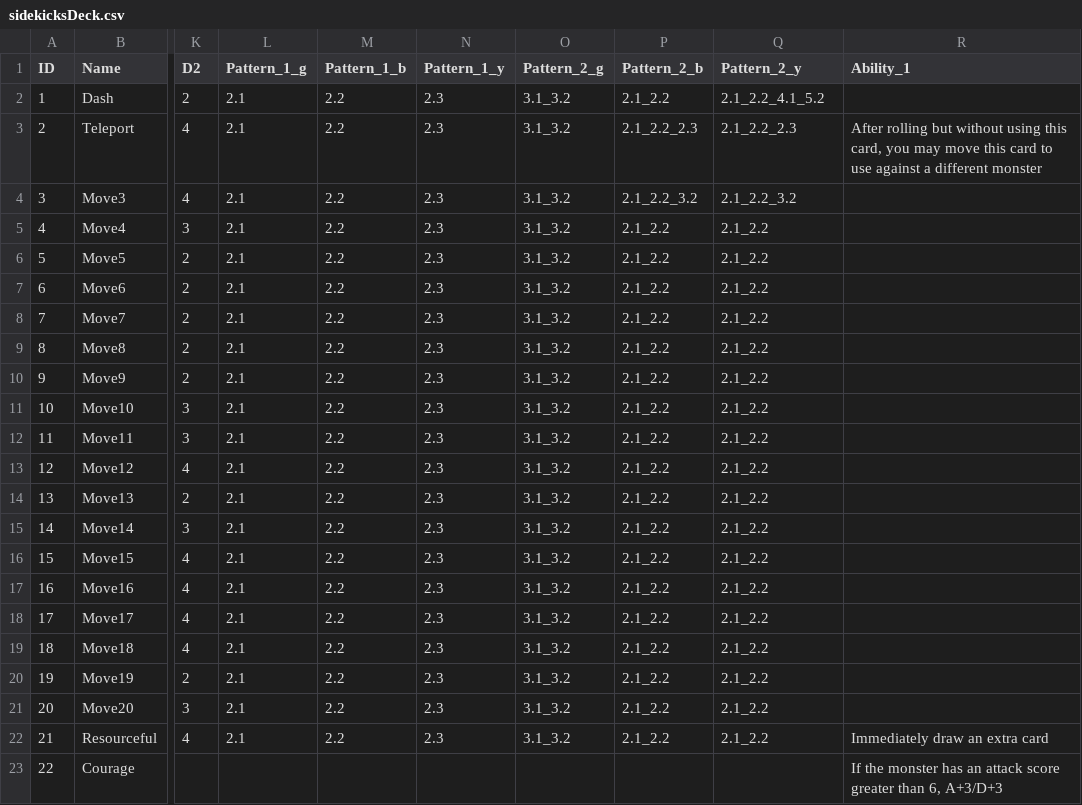
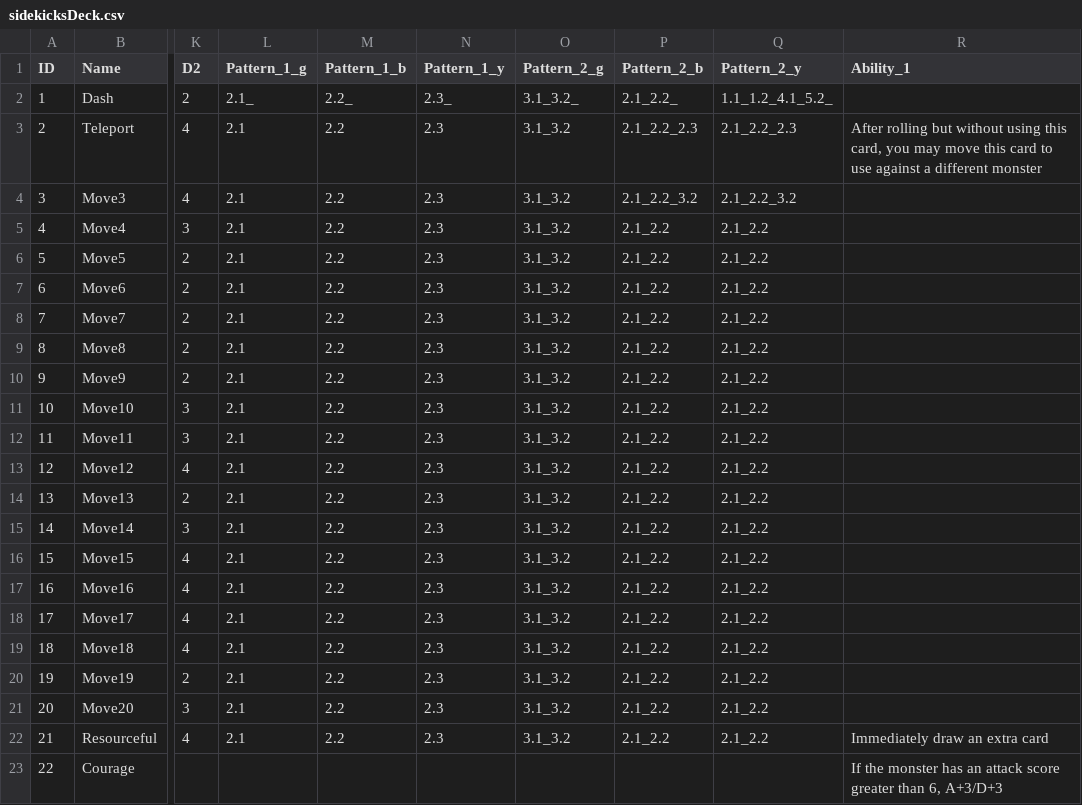
Before and after one commit to tech41/Sidekicks, a CSV file: sidekicksDeck.csv, drawn as a sheet; only a part is shown, gaps mark what is left out; the diff names each change by its address in the sheet, - before the commit and + after, or states it on an @@ line.

Commit message:
Fix bug in Pattern2. Deomonstrate deck builds when pattern grid values have trailing underscores

```diff
--- a/sidekicksDeck.csv
+++ b/sidekicksDeck.csv
-L2 (Pattern_1_g): 2.1
+L2 (Pattern_1_g): 2.1_
-M2 (Pattern_1_b): 2.2
+M2 (Pattern_1_b): 2.2_
-N2 (Pattern_1_y): 2.3
+N2 (Pattern_1_y): 2.3_
-O2 (Pattern_2_g): 3.1_3.2
+O2 (Pattern_2_g): 3.1_3.2_
-P2 (Pattern_2_b): 2.1_2.2
+P2 (Pattern_2_b): 2.1_2.2_
-Q2 (Pattern_2_y): 2.1_2.2_4.1_5.2
+Q2 (Pattern_2_y): 1.1_1.2_4.1_5.2_
```
Also changed, not shown: 4 other files.
